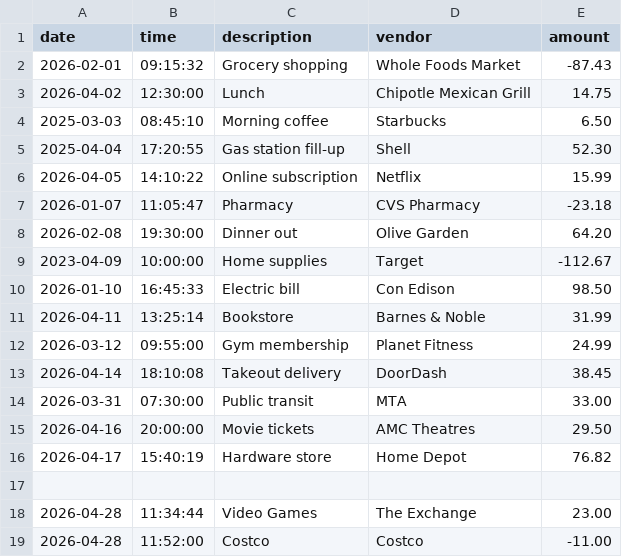
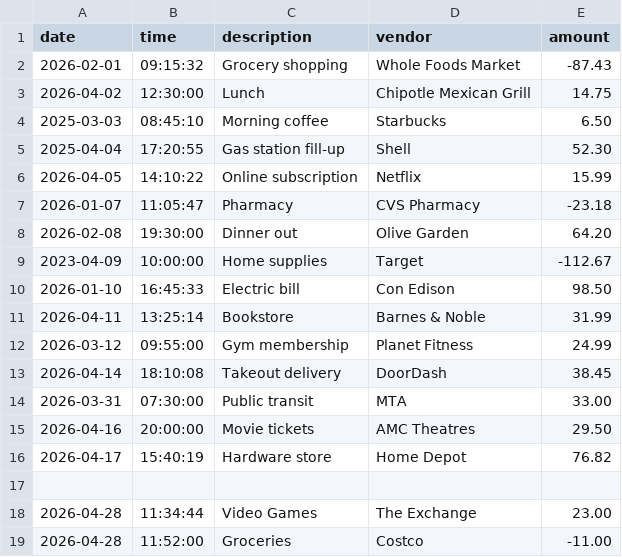
Before and after one commit to nateb9086-svg/account-ledger-application, a CSV file: transactions.csv, drawn as a sheet.

```diff
--- a/transactions.csv
+++ b/transactions.csv
@@ -18,2 +18,2 @@ date|time|description|vendor|amount
 2026-04-28|11:34:44|Video Games|The Exchange|23.00
-2026-04-28|11:52:00|Costco|Costco|-11.00
+2026-04-28|11:52:00|Groceries|Costco|-11.00
```
Also changed, not shown: 2 other files.
